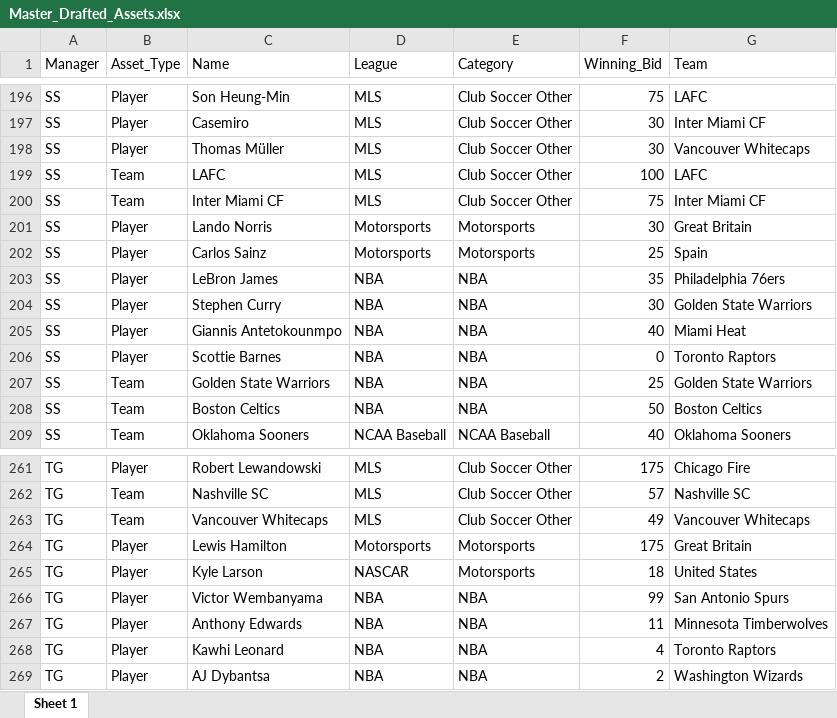
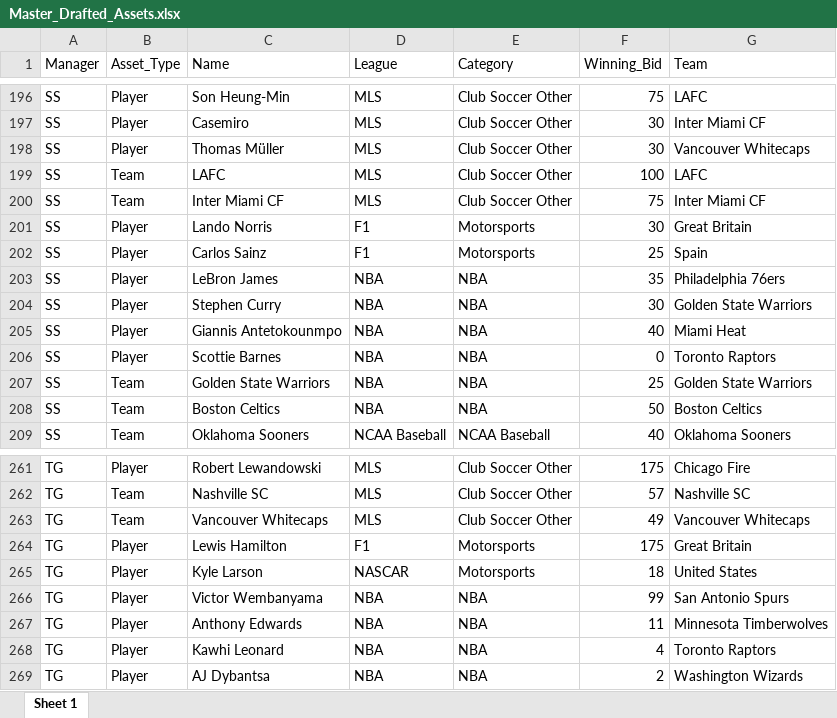
Before and after one commit to smeredith15/whul, an Excel workbook: Master_Drafted_Assets.xlsx, sheet Sheet 1, drawn as a sheet; only a part is shown, gaps mark what is left out; values as stored, in another font and other column widths than the file's, no borders; the diff names each change by its address in the sheet, - before the commit and + after, or states it on an @@ line.

Commit message:
Add files via upload

```diff
--- a/Master_Drafted_Assets.xlsx (sheet Sheet 1)
+++ b/Master_Drafted_Assets.xlsx (sheet Sheet 1)
-D201:D202 (League): Motorsports
+D201:D202 (League): F1
-D264 (League): Motorsports
+D264 (League): F1
```
